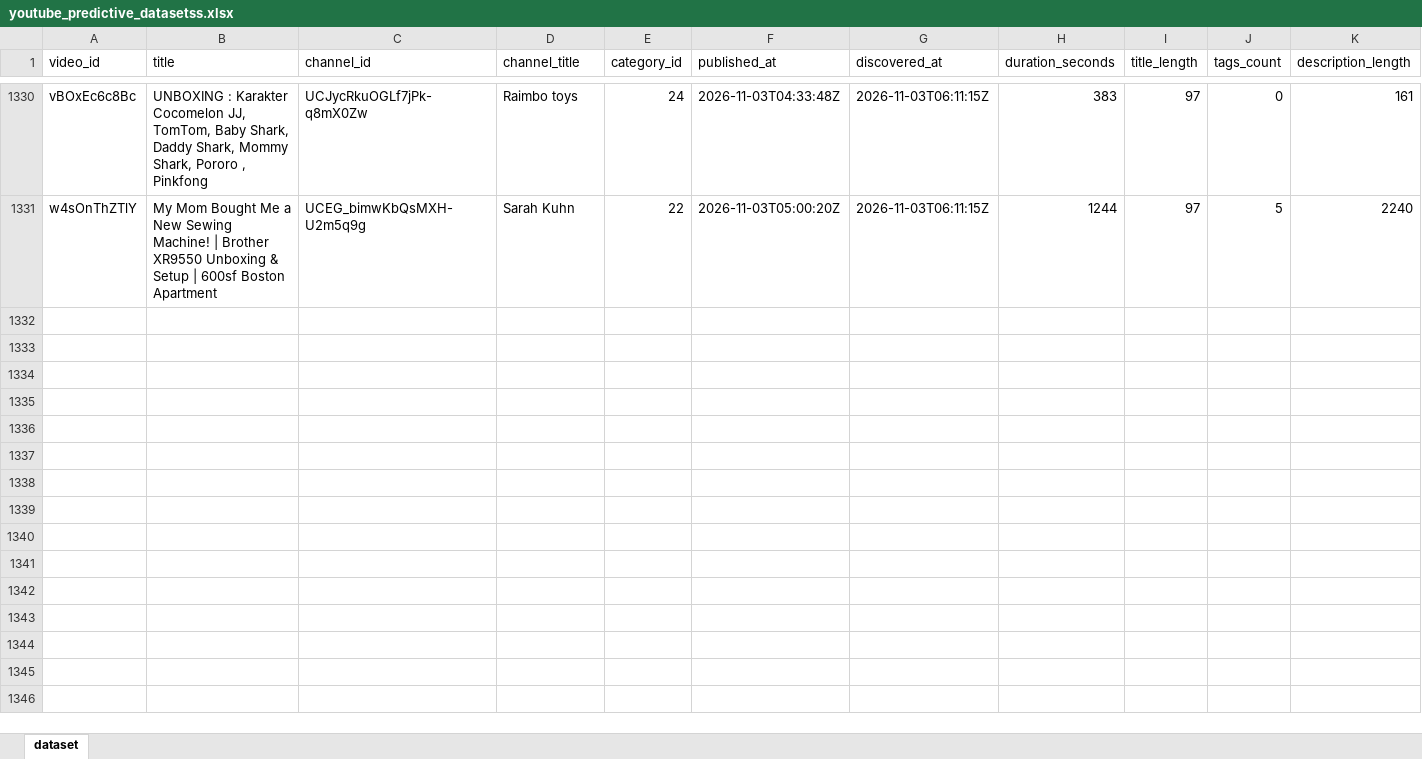
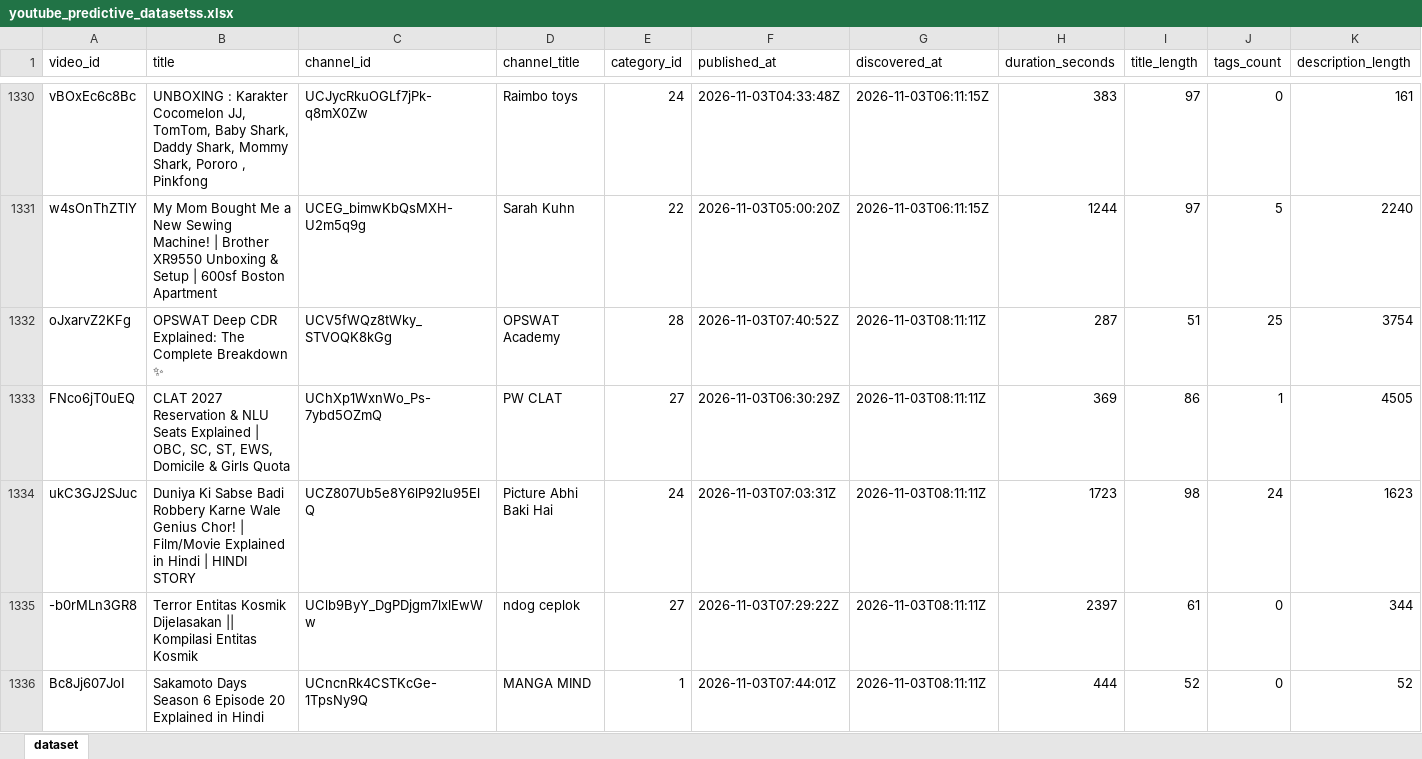
Before and after one commit to stamatis02/Bachelor-Thesislast, an Excel workbook: youtube_predictive_datasetss.xlsx, sheet dataset, drawn as a sheet; only a part is shown, gaps mark what is left out; values as stored, in another font and other column widths than the file's, no borders; rows hold the shown columns only; the diff covers the shown part only; the diff names each change by its address in the sheet, - before the commit and + after, or states it on an @@ line.

```diff
--- a/youtube_predictive_datasetss.xlsx (sheet dataset)
+++ b/youtube_predictive_datasetss.xlsx (sheet dataset)
+row 1332: oJxarvZ2KFg | OPSWAT Deep CDR Explained: The Complete Breakdown ✨ | UCV5fWQz8tWky_STVOQK8kGg | OPSWAT Academy | 28 | 2026-11-03T07:40:52Z | 2026-11-03T08:11:11Z | 287 | 51 | 25 | 3754
+row 1333: FNco6jT0uEQ | CLAT 2027 Reservation & NLU Seats Explained | OBC, SC, ST, EWS, Domicile & Girls Quota | UChXp1WxnWo_Ps-7ybd5OZmQ | PW CLAT | 27 | 2026-11-03T06:30:29Z | 2026-11-03T08:11:11Z | 369 | 86 | 1 | 4505
+row 1334: ukC3GJ2SJuc | Duniya Ki Sabse Badi Robbery Karne Wale Genius Chor! | Film/Movie Explained in Hindi | HINDI STORY | UCZ807Ub5e8Y6lP92Iu95ElQ | Picture Abhi Baki Hai | 24 | 2026-11-03T07:03:31Z | 2026-11-03T08:11:11Z | 1723 | 98 | 24 | 1623
+row 1335: -b0rMLn3GR8 | Terror Entitas Kosmik Dijelasakan || Kompilasi Entitas Kosmik | UClb9ByY_DgPDjgm7lxlEwWw | ndog ceplok | 27 | 2026-11-03T07:29:22Z | 2026-11-03T08:11:11Z | 2397 | 61 | 0 | 344
+row 1336: Bc8Jj607JoI | Sakamoto Days Season 6 Episode 20 Explained in Hindi | UCncnRk4CSTKcGe-1TpsNy9Q | MANGA MIND | 1 | 2026-11-03T07:44:01Z | 2026-11-03T08:11:11Z | 444 | 52 | 0 | 52
```
Also changed, not shown: 37 added rows and 353 edited cells elsewhere in this sheet, 5 other files.
